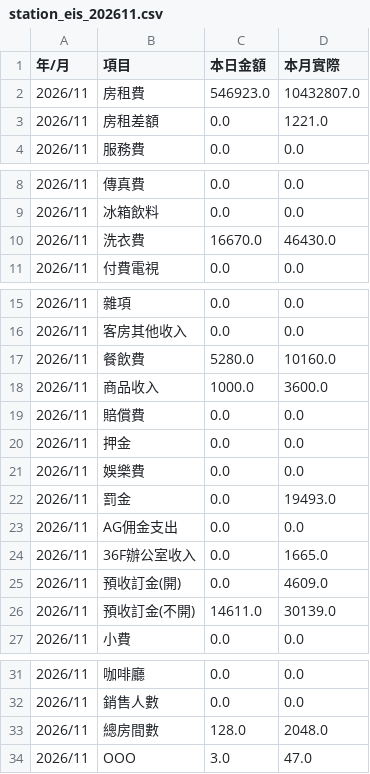
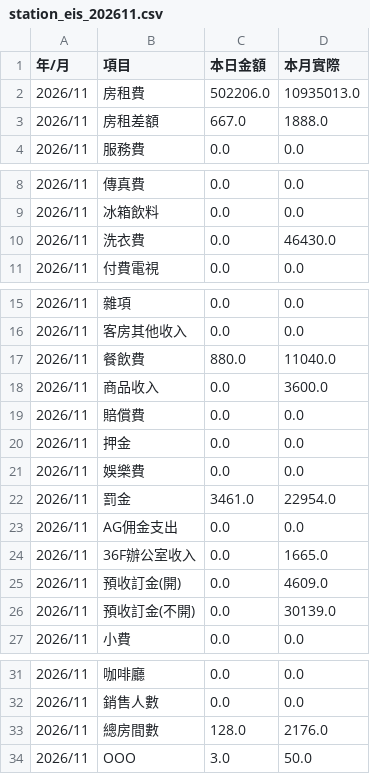
Before and after one commit to sm281348-netizen/roaders-plus-app, a CSV file: data/pms_backup/station_eis_202611.csv, drawn as a sheet; only a part is shown, gaps mark what is left out.

```diff
--- a/data/pms_backup/station_eis_202611.csv
+++ b/data/pms_backup/station_eis_202611.csv
@@ -1,4 +1,4 @@
 年/月,項目,本日金額,本月實際
-2026/11,房租費,546923.0,10432807.0
-2026/11,房租差額,0.0,1221.0
+2026/11,房租費,502206.0,10935013.0
+2026/11,房租差額,667.0,1888.0
 2026/11,服務費,0.0,0.0
@@ -9,3 +9,3 @@
 2026/11,冰箱飲料,0.0,0.0
-2026/11,洗衣費,16670.0,46430.0
+2026/11,洗衣費,0.0,46430.0
 2026/11,付費電視,0.0,0.0
@@ -16,4 +16,4 @@
 2026/11,客房其他收入,0.0,0.0
-2026/11,餐飲費,5280.0,10160.0
-2026/11,商品收入,1000.0,3600.0
+2026/11,餐飲費,880.0,11040.0
+2026/11,商品收入,0.0,3600.0
 2026/11,賠償費,0.0,0.0
@@ -21,3 +21,3 @@
 2026/11,娛樂費,0.0,0.0
-2026/11,罰金,0.0,19493.0
+2026/11,罰金,3461.0,22954.0
 2026/11,AG佣金支出,0.0,0.0
@@ -25,3 +25,3 @@
 2026/11,預收訂金(開),0.0,4609.0
-2026/11,預收訂金(不開),14611.0,30139.0
+2026/11,預收訂金(不開),0.0,30139.0
 2026/11,小費,0.0,0.0
@@ -32,3 +32,3 @@
 2026/11,銷售人數,0.0,0.0
-2026/11,總房間數,128.0,2048.0
-2026/11,OOO,3.0,47.0
+2026/11,總房間數,128.0,2176.0
+2026/11,OOO,3.0,50.0
```
Also changed, not shown: data/pms_backup/station_channels.csv, data/pms_backup/station_occ_data.csv, 7 other files.
